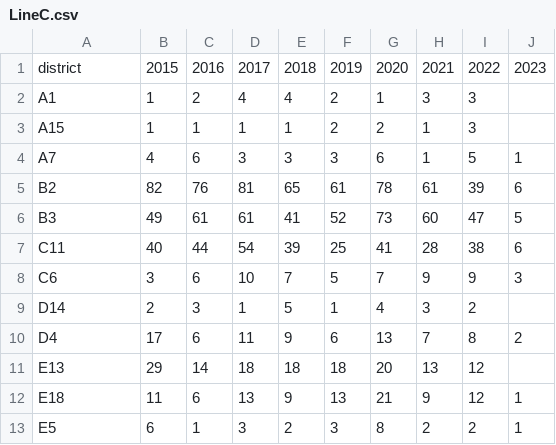
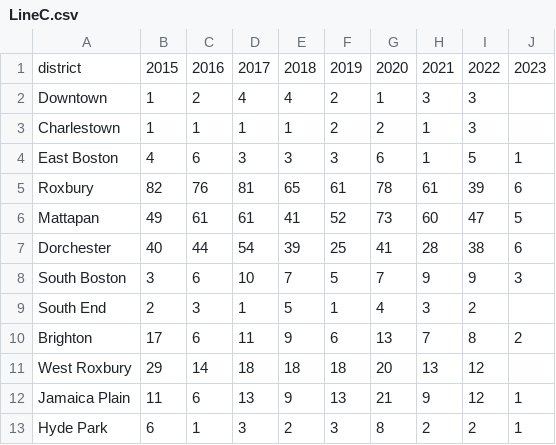
Before and after one commit to oishikahota/oishikahota.github.io, a CSV file: Final Project/Line Chart/LineC.csv, drawn as a sheet.

```diff
--- a/Final Project/Line Chart/LineC.csv
+++ b/Final Project/Line Chart/LineC.csv
@@ -1,13 +1,13 @@
 district,2015,2016,2017,2018,2019,2020,2021,2022,2023
-A1,1,2,4,4,2,1,3,3,
-A15,1,1,1,1,2,2,1,3,
-A7,4,6,3,3,3,6,1,5,1
-B2,82,76,81,65,61,78,61,39,6
-B3,49,61,61,41,52,73,60,47,5
-C11,40,44,54,39,25,41,28,38,6
-C6,3,6,10,7,5,7,9,9,3
-D14,2,3,1,5,1,4,3,2,
-D4,17,6,11,9,6,13,7,8,2
-E13,29,14,18,18,18,20,13,12,
-E18,11,6,13,9,13,21,9,12,1
-E5,6,1,3,2,3,8,2,2,1
+Downtown,1,2,4,4,2,1,3,3,
+Charlestown,1,1,1,1,2,2,1,3,
+East Boston,4,6,3,3,3,6,1,5,1
+Roxbury,82,76,81,65,61,78,61,39,6
+Mattapan,49,61,61,41,52,73,60,47,5
+Dorchester,40,44,54,39,25,41,28,38,6
+South Boston,3,6,10,7,5,7,9,9,3
+South End,2,3,1,5,1,4,3,2,
+Brighton,17,6,11,9,6,13,7,8,2
+West Roxbury,29,14,18,18,18,20,13,12,
+Jamaica Plain,11,6,13,9,13,21,9,12,1
+Hyde Park,6,1,3,2,3,8,2,2,1
```
Also changed, not shown: 4 other files.
